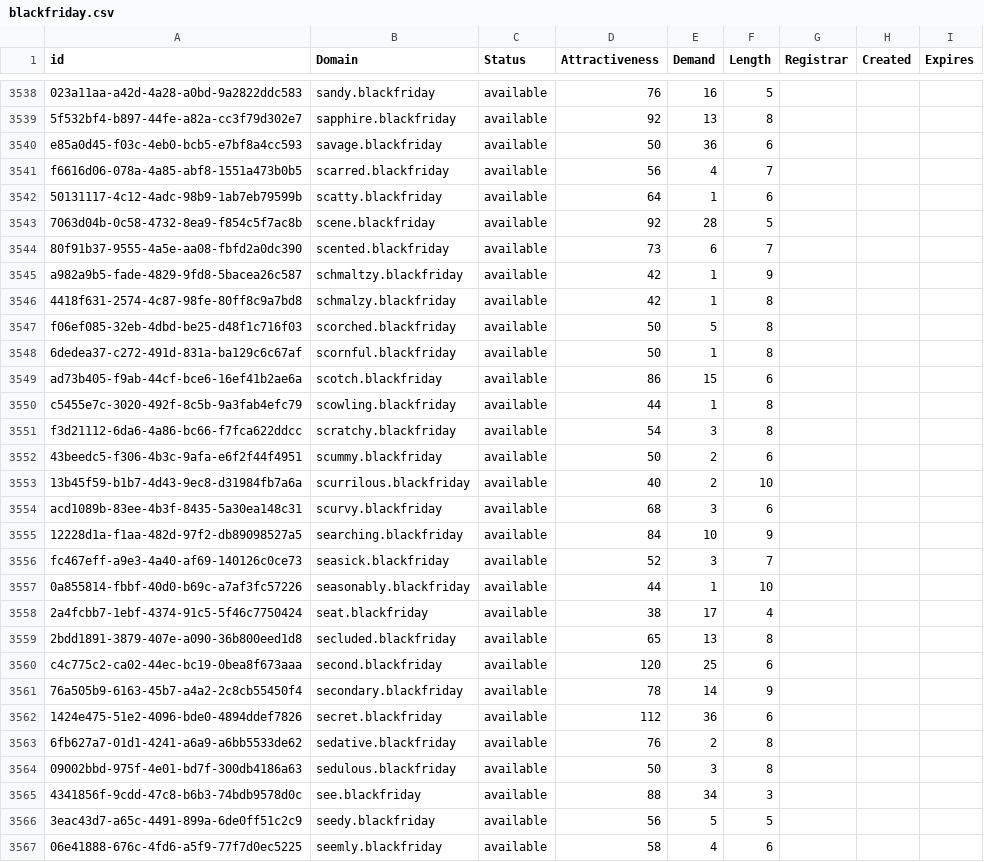
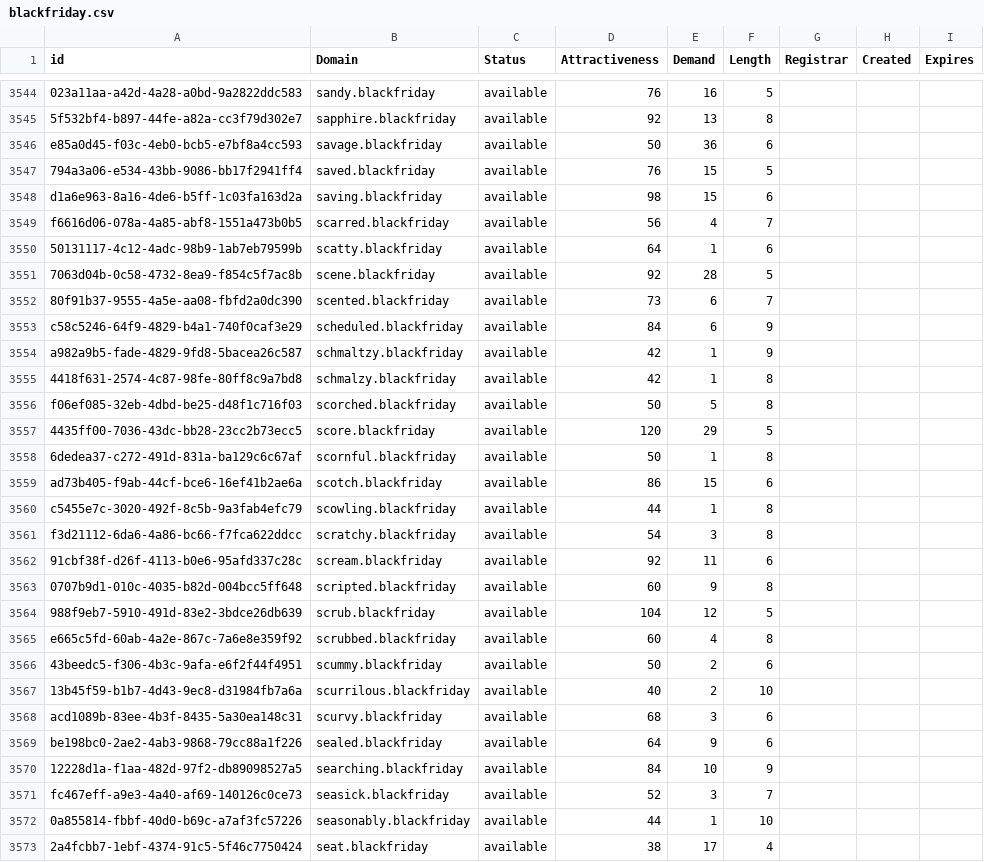
Before and after one commit to UniqueDomains/blackfriday-oneword-domains, a CSV file: blackfriday.csv, drawn as a sheet; only a part is shown, gaps mark what is left out; the shorter side is filled out with more unchanged rows; the diff covers the shown part only; the diff names each change by its address in the sheet, - before the commit and + after, or states it on an @@ line.

Commit message:
Domains update

```diff
--- a/blackfriday.csv
+++ b/blackfriday.csv
+row 3547: 794a3a06-e534-43bb-9086-bb17f2941ff4 | saved.blackfriday | available | 76 | 15 | 5
+row 3548: d1a6e963-8a16-4de6-b5ff-1c03fa163d2a | saving.blackfriday | available | 98 | 15 | 6
+row 3553: c58c5246-64f9-4829-b4a1-740f0caf3e29 | scheduled.blackfriday | available | 84 | 6 | 9
+row 3557: 4435ff00-7036-43dc-bb28-23cc2b73ecc5 | score.blackfriday | available | 120 | 29 | 5
+row 3562: 91cbf38f-d26f-4113-b0e6-95afd337c28c | scream.blackfriday | available | 92 | 11 | 6
+row 3563: 0707b9d1-010c-4035-b82d-004bcc5ff648 | scripted.blackfriday | available | 60 | 9 | 8
+row 3564: 988f9eb7-5910-491d-83e2-3bdce26db639 | scrub.blackfriday | available | 104 | 12 | 5
+row 3565: e665c5fd-60ab-4a2e-867c-7a6e8e359f92 | scrubbed.blackfriday | available | 60 | 4 | 8
+row 3569: be198bc0-2ae2-4ab3-9868-79cc88a1f226 | sealed.blackfriday | available | 64 | 9 | 6
```
Also changed, not shown: 17 added rows and 1 edited cell elsewhere in this file, 2 other files.
